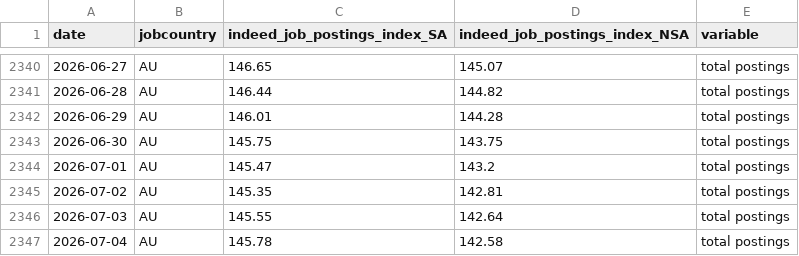
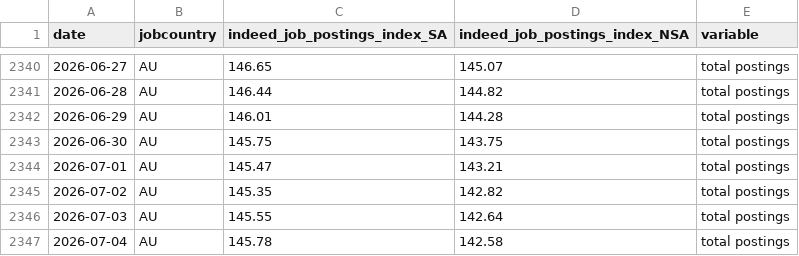
Before and after one commit to hiring-lab/job_postings_tracker, a CSV file: AU/aggregate_job_postings_AU.csv, drawn as a sheet; only a part is shown, gaps mark what is left out; the diff covers the shown part only.

```diff
--- a/AU/aggregate_job_postings_AU.csv
+++ b/AU/aggregate_job_postings_AU.csv
@@ -2343,4 +2343,4 @@ date,jobcountry,indeed_job_postings_index_SA,indeed_job_postings_index_NSA,varia
 2026-06-30,AU,145.75,143.75,total postings
-2026-07-01,AU,145.47,143.2,total postings
-2026-07-02,AU,145.35,142.81,total postings
+2026-07-01,AU,145.47,143.21,total postings
+2026-07-02,AU,145.35,142.82,total postings
 2026-07-03,AU,145.55,142.64,total postings
```
Also changed, not shown: 14 added rows and 4 edited cells elsewhere in this file, CA/provincial_postings_ca.csv, DE/aggregate_job_postings_DE.csv, 13 other files.
